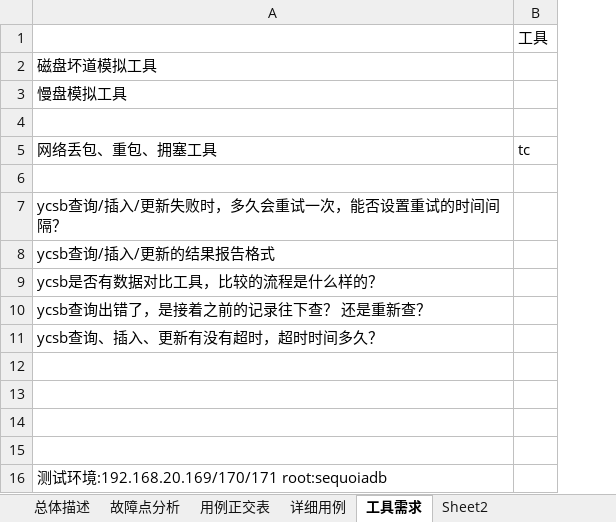
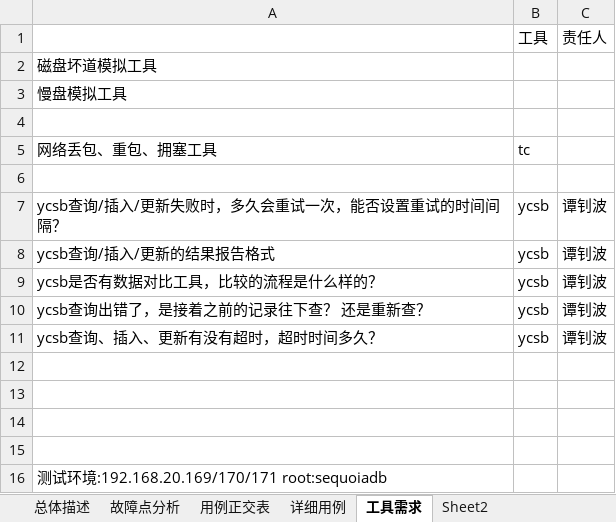
Before and after one commit to Vivian-hihi/SequoiaDB, an Excel workbook: internal_doc/05.测试设计/sequoiadb/sequoiadb故障注入测试1.0.xlsx, sheet 工具需求, drawn as a sheet; values as stored, in another font and other column widths than the file's, no borders; the diff names each change by its address in the sheet, - before the commit and + after, or states it on an @@ line.

Commit message:
git-svn-id: http://192.168.20.11/sequoiadb/trunk@17834 6121f079-4a18-41d3-8c30-8870a322f2c2

```diff
--- a/internal_doc/05.测试设计/sequoiadb/sequoiadb故障注入测试1.0.xlsx (sheet 工具需求)
+++ b/internal_doc/05.测试设计/sequoiadb/sequoiadb故障注入测试1.0.xlsx (sheet 工具需求)
+column C, rows 1-11: 责任人 |  |  |  |  |  | 谭钊波 | 谭钊波 | 谭钊波 | 谭钊波 | 谭钊波
-B7:B11: (empty)
+B7:B11: ycsb
```
